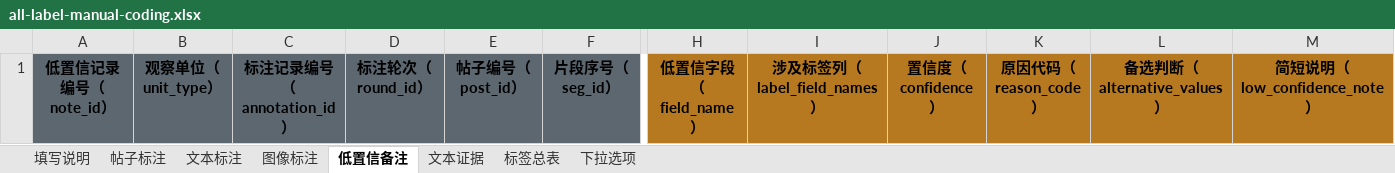
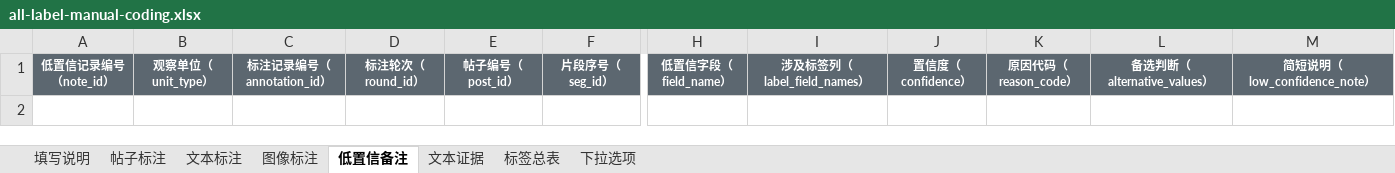
Before and after one commit to ottercoconut/tourism-ugc-study, an Excel workbook: data/annotations/templates/all-label-manual-coding.xlsx, sheet 低置信备注, drawn as a sheet; only a part is shown, gaps mark what is left out; values as stored, in another font and other column widths than the file's, no borders; the diff covers the shown part only; the diff names each change by its address in the sheet, - before the commit and + after, or states it on an @@ line.

```diff
--- a/data/annotations/templates/all-label-manual-coding.xlsx (sheet 低置信备注)
+++ b/data/annotations/templates/all-label-manual-coding.xlsx (sheet 低置信备注)
-A1:M1 text colour: black
+A1:M1 text colour: #FFFFFF, text size: smaller
-H1:M1 fill: #B7791F
+H1:M1 fill: #5C6770
```
Also changed, not shown: cell formats elsewhere in this sheet, sheet 标签总表, sheet 下拉选项, sheet 文本标注, sheet 图像标注, sheet 填写说明, sheet 帖子标注, 1 more sheet, 13 other files.
